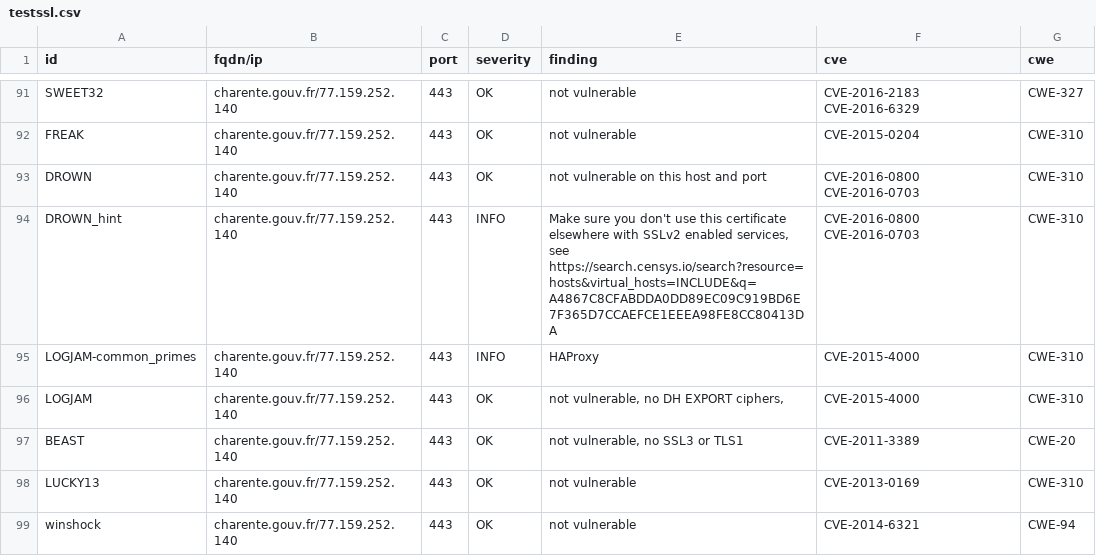
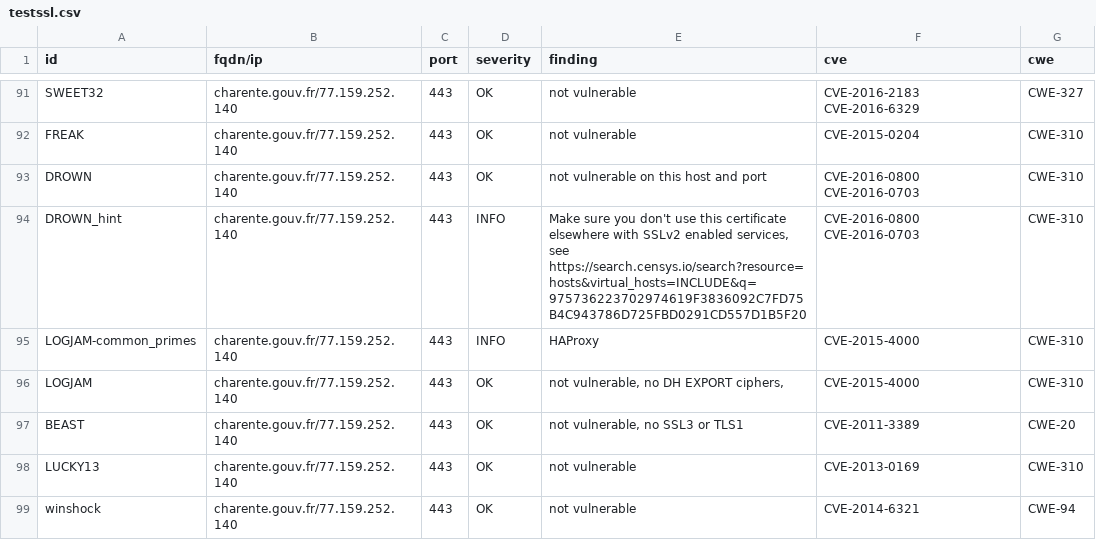
Before and after one commit to GKO-org/dashlordPrd2, a CSV file: results/aHR0cHM6Ly9jaGFyZW50ZS5nb3V2LmZy/testssl.csv, drawn as a sheet; only a part is shown, gaps mark what is left out; the diff covers the shown part only.

Commit message:
update: https://charente.gouv.fr

```diff
--- a/results/aHR0cHM6Ly9jaGFyZW50ZS5nb3V2LmZy/testssl.csv
+++ b/results/aHR0cHM6Ly9jaGFyZW50ZS5nb3V2LmZy/testssl.csv
@@ -93,3 +93,3 @@
 "DROWN","charente.gouv.fr/77.159.252.140","443","OK","not vulnerable on this host and port","CVE-2016-0800 CVE-2016-0703","CWE-310"
-"DROWN_hint","charente.gouv.fr/77.159.252.140","443","INFO","Make sure you don't use this certificate elsewhere with SSLv2 enabled services, see https://search.censys.io/search?resource=hosts&virtual_hosts=INCLUDE&q=A4867C8CFABDDA0DD89EC09C919BD6E7F365D7CCAEFCE1EEEA98FE8CC80413DA","CVE-2016-0800 CVE-2016-0703","CWE-310"
+"DROWN_hint","charente.gouv.fr/77.159.252.140","443","INFO","Make sure you don't use this certificate elsewhere with SSLv2 enabled services, see https://search.censys.io/search?resource=hosts&virtual_hosts=INCLUDE&q=975736223702974619F3836092C7FD75B4C943786D725FBD0291CD557D1B5F20","CVE-2016-0800 CVE-2016-0703","CWE-310"
 "LOGJAM-common_primes","charente.gouv.fr/77.159.252.140","443","INFO","HAProxy","CVE-2015-4000","CWE-310"
```
Also changed, not shown: 12 edited cells elsewhere in this file, 11 other files.
